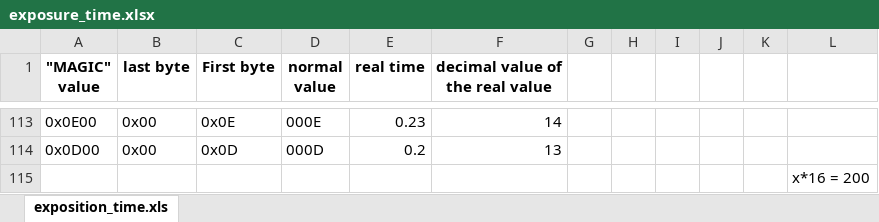
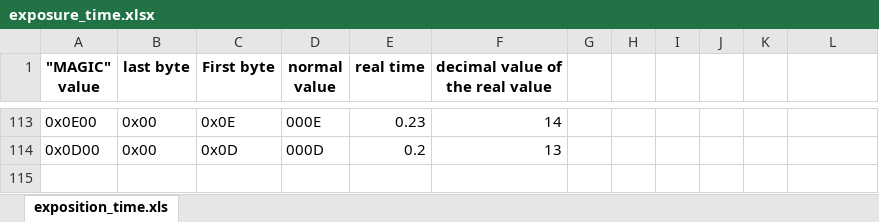
Before and after one commit to untoxa/gb-photo, an Excel workbook: doc/exposure_time.xlsx, sheet exposition_time.xls, drawn as a sheet; only a part is shown, gaps mark what is left out; values as stored, in another font and other column widths than the file's, no borders; charts and pictures not drawn; the diff names each change by its address in the sheet, - before the commit and + after, or states it on an @@ line.

Commit message:
US_TO_EXPOSURE_VALUE, EXPOSURE_VALUE_TO_US, TO_VOLTAGE_OUT helper macros

```diff
--- a/doc/exposure_time.xlsx (sheet exposition_time.xls)
+++ b/doc/exposure_time.xlsx (sheet exposition_time.xls)
-row 115:  |  |  |  |  |  |  |  |  |  |  | x*16 = 200
```
Also changed, not shown: charts or pictures, 4 other files.
